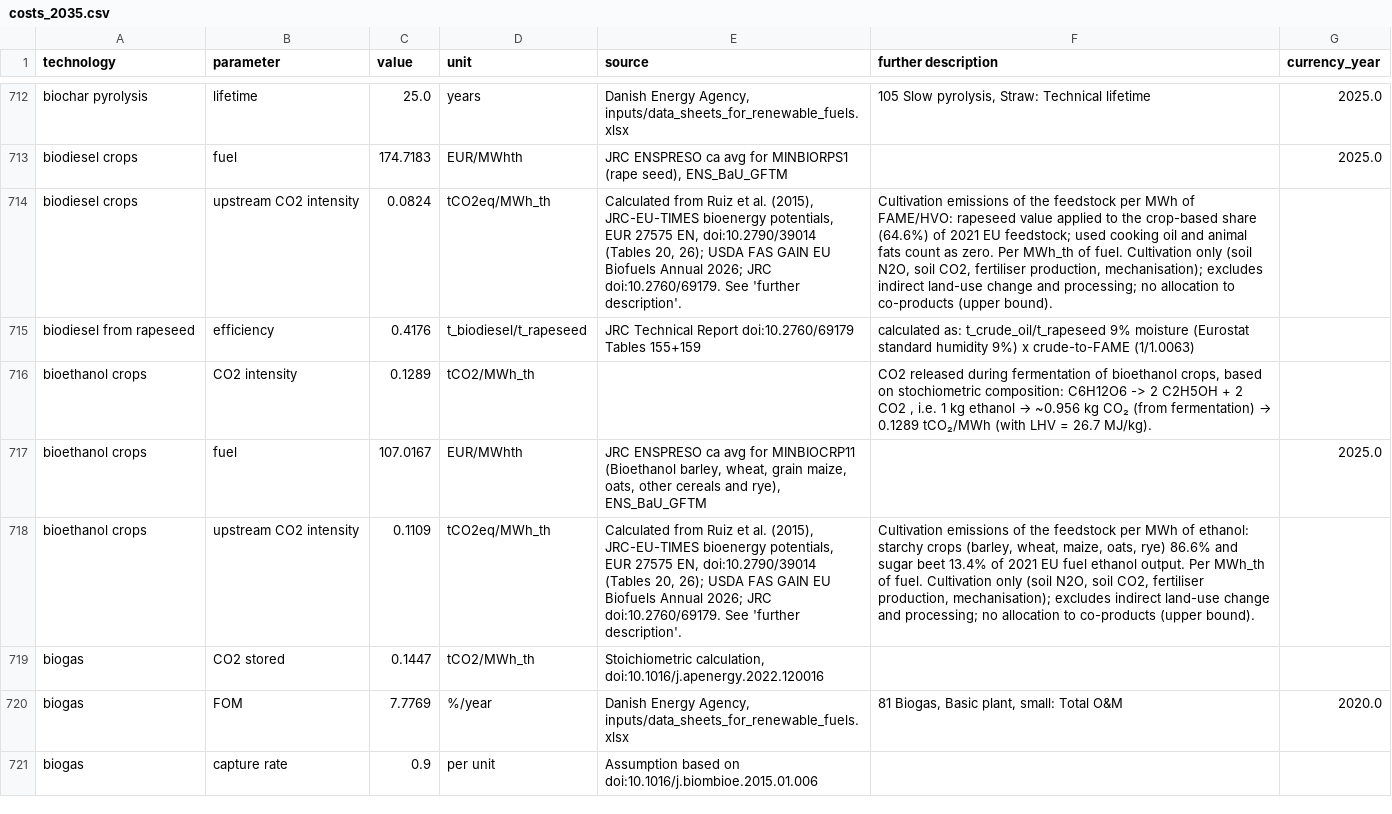
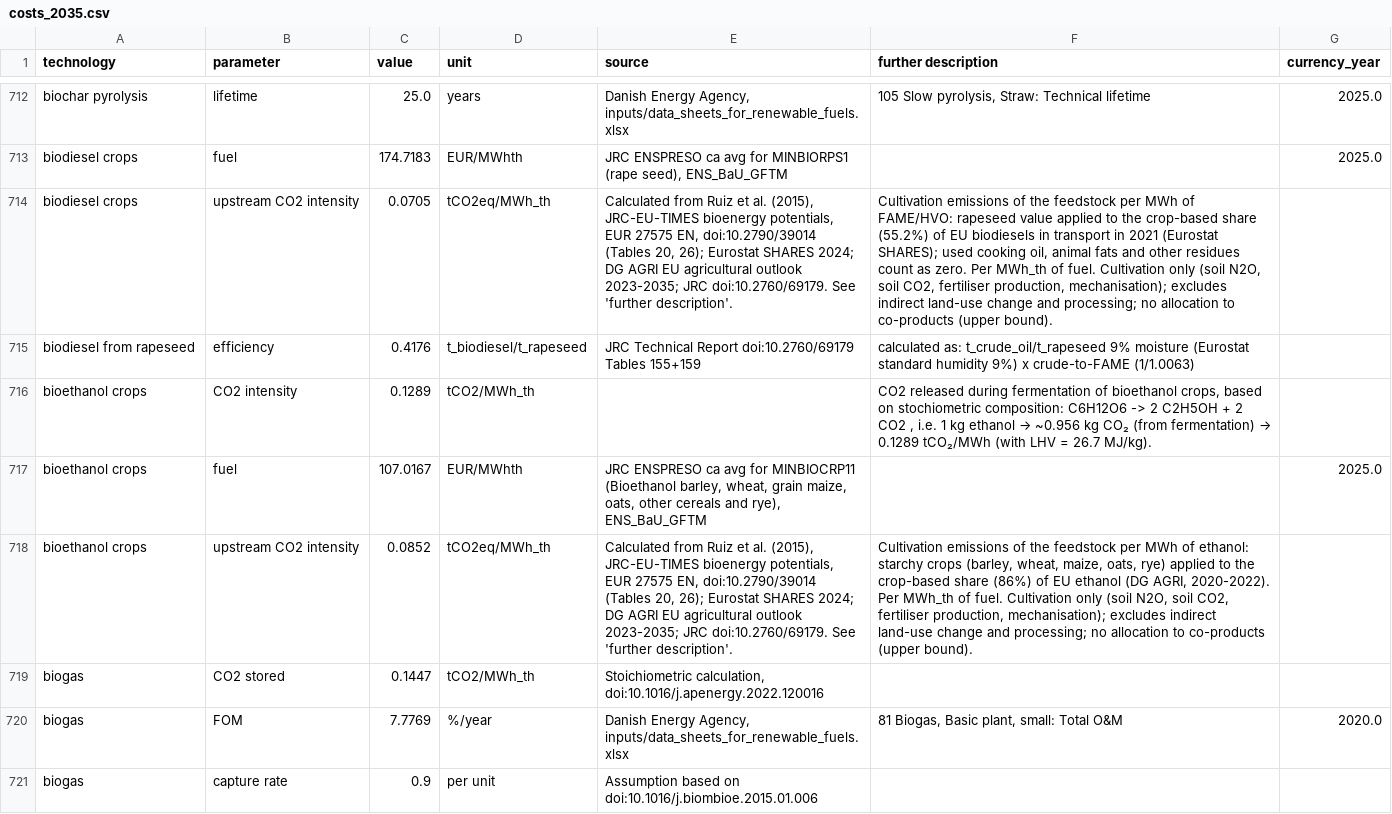
Before and after one commit to BertoGBG/technology-data, a CSV file: outputs/costs_2035.csv, drawn as a sheet; only a part is shown, gaps mark what is left out; the diff names each change by its address in the sheet, - before the commit and + after, or states it on an @@ line.

```diff
--- a/outputs/costs_2035.csv
+++ b/outputs/costs_2035.csv
-C714 (value): 0.0824
+C714 (value): 0.0705
-E714 (source): …20, 26); USDA FAS GAIN EU Biofuels Annual 2026; JRC doi:10.2760/69179.…
+E714 (source): …20, 26); Eurostat SHARES 2024; DG AGRI EU agricultural outlook 2023-2035; JRC doi:10.2760/69179.…
-F714 (further description): …crop-based share (64.6%) of 2021 EU feedstock; used cooking oil and animal fats count as…
+F714 (further description): …crop-based share (55.2%) of EU biodiesels in transport in 2021 (Eurostat SHARES); used cooking oil, animal fats and other residues count as…
-C718 (value): 0.1109
+C718 (value): 0.0852
-E718 (source): …20, 26); USDA FAS GAIN EU Biofuels Annual 2026; JRC doi:10.2760/69179.…
+E718 (source): …20, 26); Eurostat SHARES 2024; DG AGRI EU agricultural outlook 2023-2035; JRC doi:10.2760/69179.…
-F718 (further description): …oats, rye) 86.6% and sugar beet 13.4% of 2021 EU fuel ethanol output. Per MWh_th…
+F718 (further description): …oats, rye) applied to the crop-based share (86%) of EU ethanol (DG AGRI, 2020-2022). Per MWh_th…
```
Also changed, not shown: inputs/manual_input.csv, outputs/costs_2020.csv, 13 other files.
